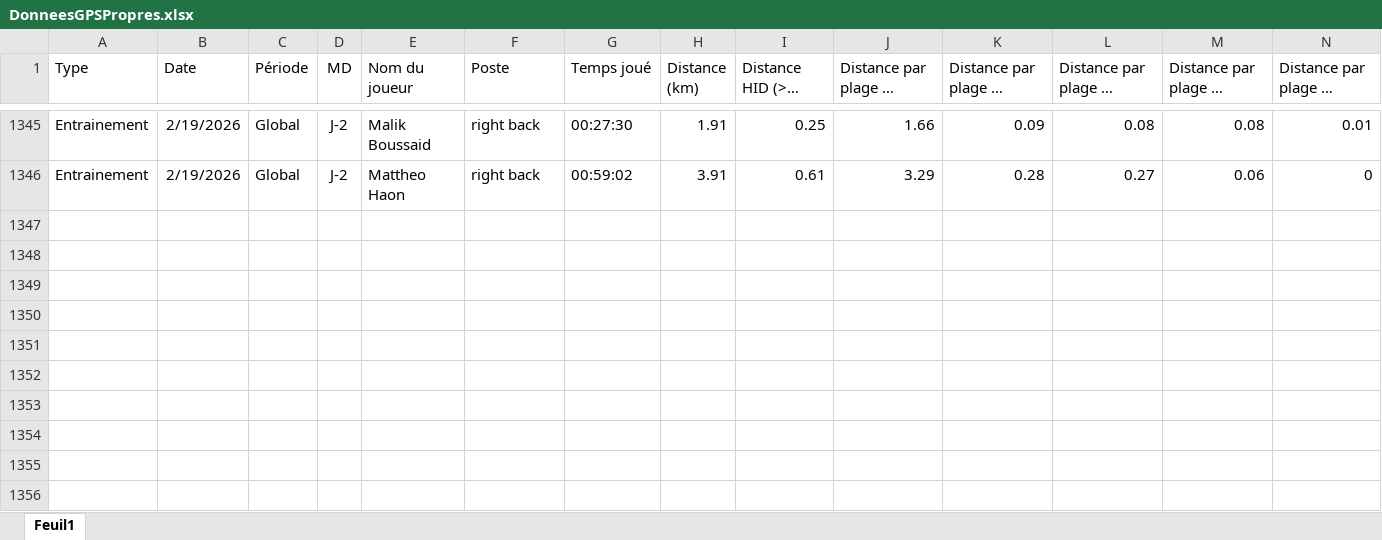
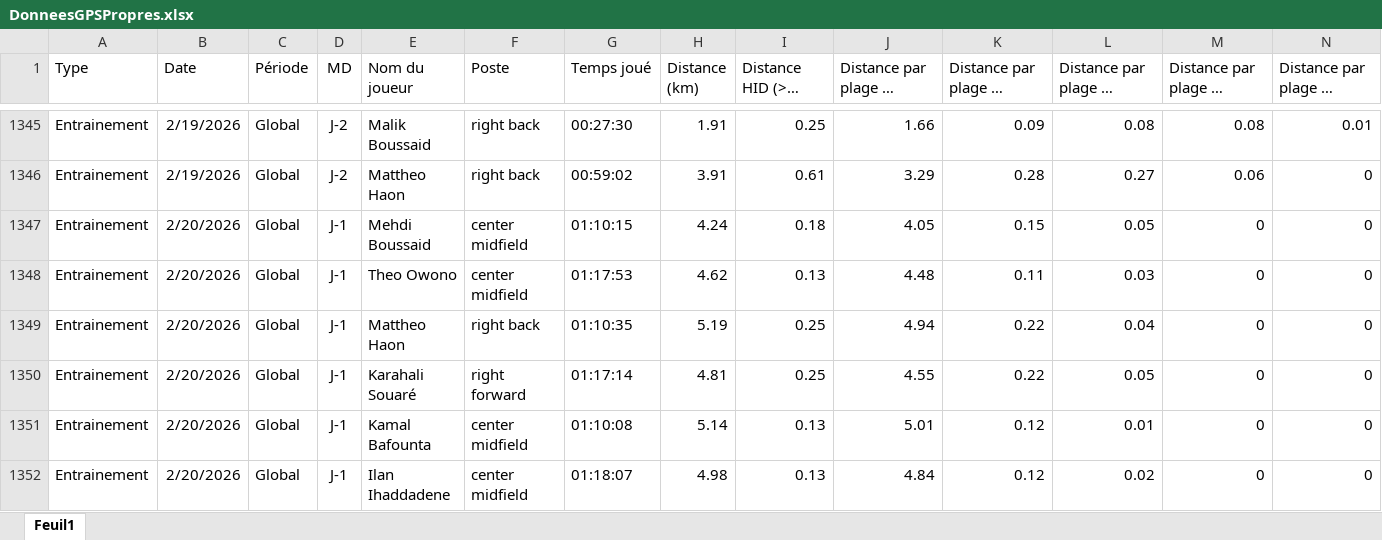
Before and after one commit to Chris15100/lld-app, an Excel workbook: data/DonneesGPSPropres.xlsx, sheet Feuil1, drawn as a sheet; only a part is shown, gaps mark what is left out; long unchanged cells end in …; values as stored, in another font and other column widths than the file's, no borders; rows hold the shown columns only; the diff names each change by its address in the sheet, - before the commit and + after, or states it on an @@ line.

```diff
--- a/data/DonneesGPSPropres.xlsx (sheet Feuil1)
+++ b/data/DonneesGPSPropres.xlsx (sheet Feuil1)
+row 1347: Entrainement | 2/20/2026 | Global | J-1 | Mehdi Boussaid | center midfield | 01:10:15 | 4.24 | 0.18 | 4.05 | 0.15 | 0.05 | 0 | 0
+row 1348: Entrainement | 2/20/2026 | Global | J-1 | Theo Owono | center midfield | 01:17:53 | 4.62 | 0.13 | 4.48 | 0.11 | 0.03 | 0 | 0
+row 1349: Entrainement | 2/20/2026 | Global | J-1 | Mattheo Haon | right back | 01:10:35 | 5.19 | 0.25 | 4.94 | 0.22 | 0.04 | 0 | 0
+row 1350: Entrainement | 2/20/2026 | Global | J-1 | Karahali Souaré | right forward | 01:17:14 | 4.81 | 0.25 | 4.55 | 0.22 | 0.05 | 0 | 0
+row 1351: Entrainement | 2/20/2026 | Global | J-1 | Kamal Bafounta | center midfield | 01:10:08 | 5.14 | 0.13 | 5.01 | 0.12 | 0.01 | 0 | 0
+row 1352: Entrainement | 2/20/2026 | Global | J-1 | Ilan Ihaddadene | center midfield | 01:18:07 | 4.98 | 0.13 | 4.84 | 0.12 | 0.02 | 0 | 0
```
Also changed, not shown: data/Présences.xlsx.
